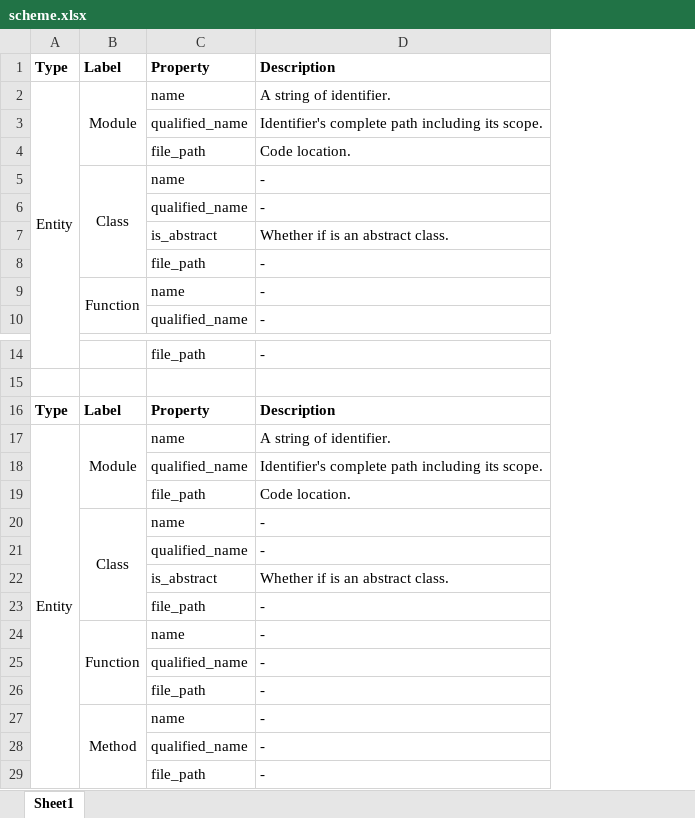
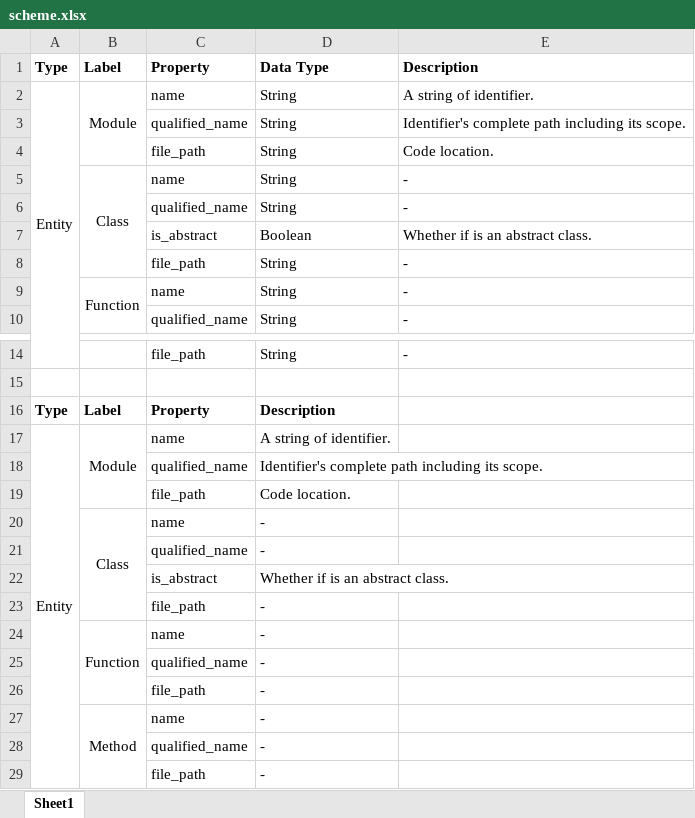
Before and after one commit to cloudyyoung/cskg-report, an Excel workbook: tables/scheme.xlsx, sheet Sheet1, drawn as a sheet; only a part is shown, gaps mark what is left out; values as stored, in another font and other column widths than the file's, no borders; addresses are those after the commit; the diff names each change by its address in the sheet, - before the commit and + after, or states it on an @@ line.

Commit message:
Update table

```diff
--- a/tables/scheme.xlsx (sheet Sheet1)
+++ b/tables/scheme.xlsx (sheet Sheet1)
+column D, rows 1-10: Data Type | String | String | String | String | String | Boolean | String | String | String; rows 14-29: String |  | Description | A string of identifier. | Identifier's complete path including its scope. | Code location. | - | - | Whether if is an abstract class. | - | - | - | - | - | - | -
-E16: Description
+E16: (empty)
-E17: A string of identifier.
+E17: (empty)
-E18: Identifier's complete path including its scope.
+E18: (empty)
-E19: Code location.
+E19: (empty)
-E20:E21: -
+E20:E21: (empty)
-E22: Whether if is an abstract class.
+E22: (empty)
-E23:E29: -
+E23:E29: (empty)
```
Also changed, not shown: 2 other files.
